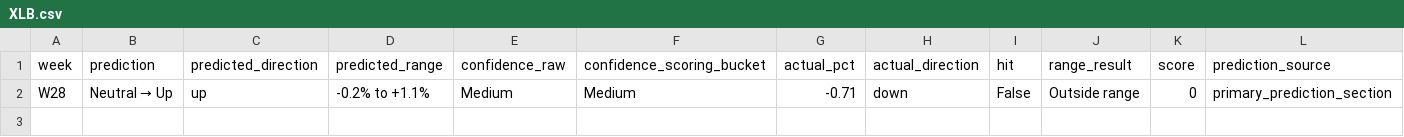
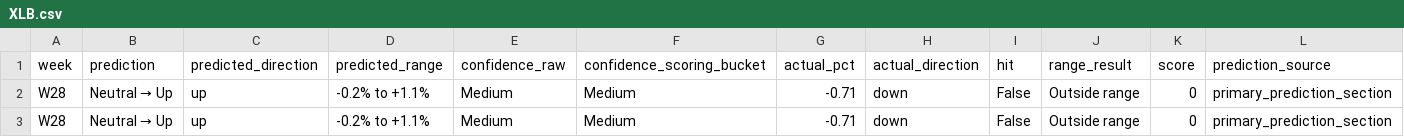
Before and after one commit to LuJunwen212/CP3405-Project, a CSV file: docs/r10/scores/XLB.csv, drawn as a sheet; the diff names each change by its address in the sheet, - before the commit and + after, or states it on an @@ line.

```diff
--- a/docs/r10/scores/XLB.csv
+++ b/docs/r10/scores/XLB.csv
+row 3: W28 | Neutral → Up | up | -0.2% to +1.1% | Medium | Medium | -0.71 | down | False | Outside range | 0 | primary_prediction_section
```
Also changed, not shown: docs/r10/scores/NDX.csv, docs/r10/scores/XLE.csv, 13 other files.
